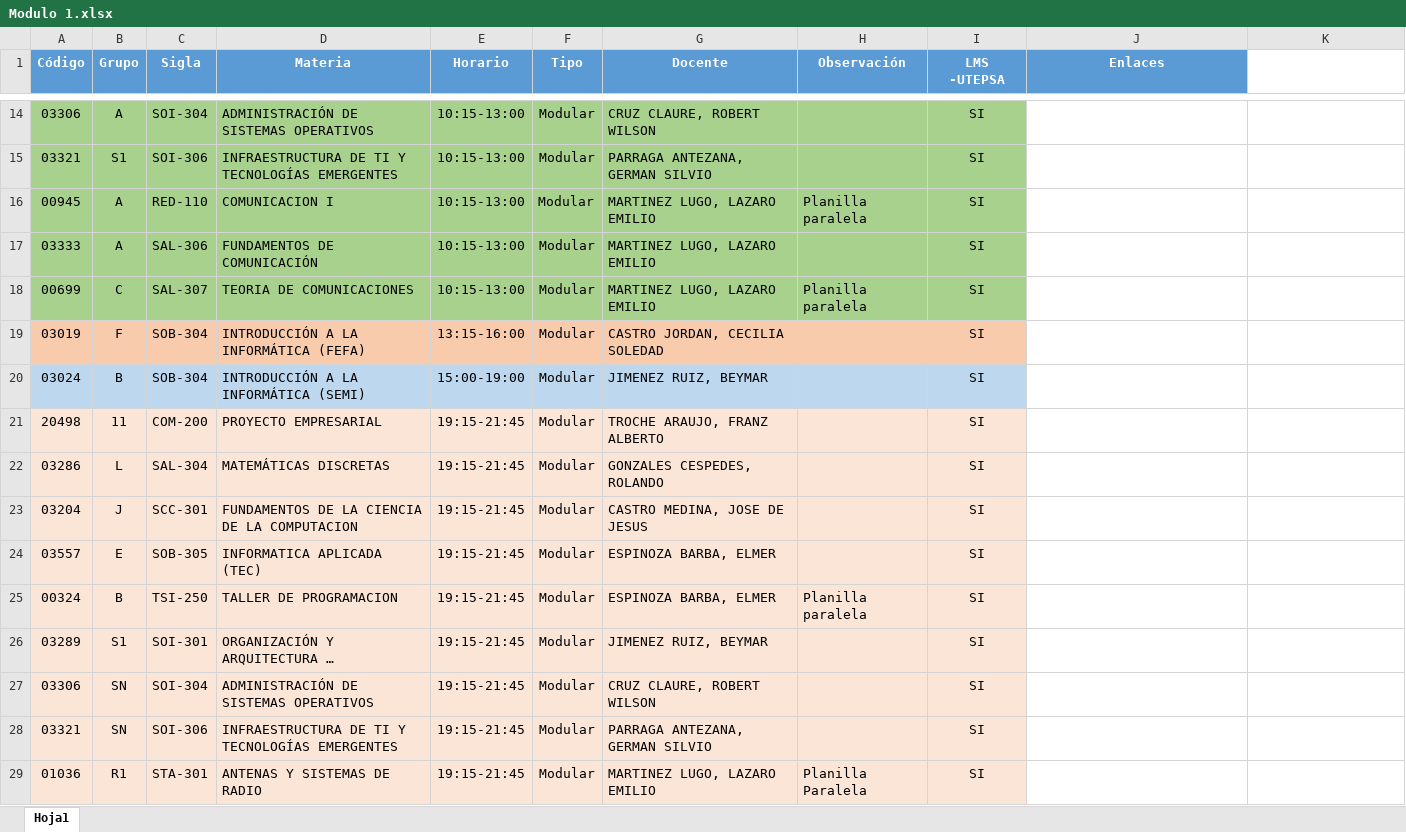
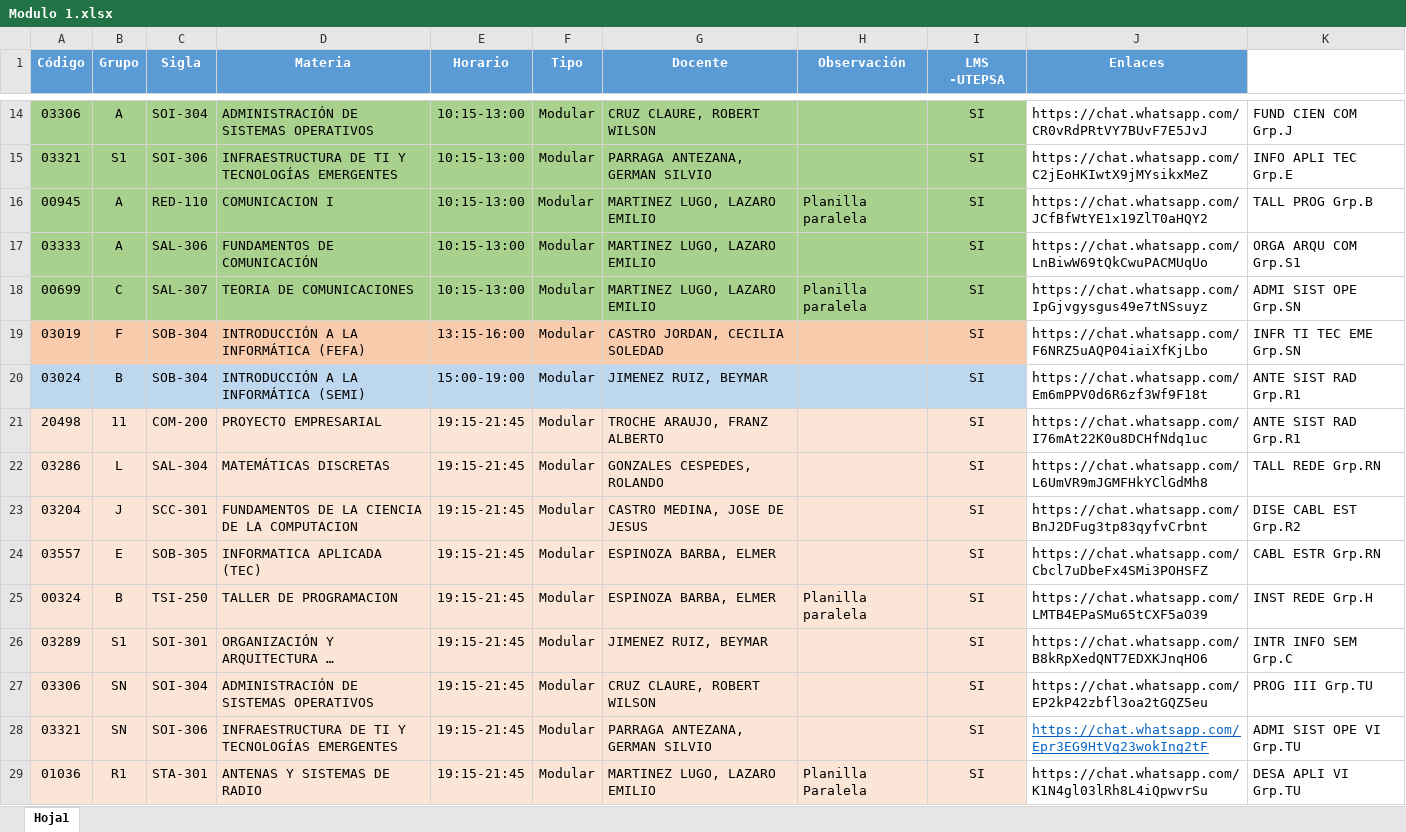
Before and after one commit to jose-brucsoni/Whatsapp_bot, an Excel workbook: Modulo 1.xlsx, sheet Hoja1, drawn as a sheet; only a part is shown, gaps mark what is left out; long unchanged cells end in …; values as stored, in another font and other column widths than the file's, no borders; conditional formats not drawn; the diff covers the shown part only; the diff names each change by its address in the sheet, - before the commit and + after, or states it on an @@ line.

```diff
--- a/Modulo 1.xlsx (sheet Hoja1)
+++ b/Modulo 1.xlsx (sheet Hoja1)
-J14 (Enlaces): (empty)
+J14 (Enlaces): https://chat.whatsapp.com/CR0vRdPRtVY7BUvF7E5JvJ
-K14: (empty)
+K14: FUND CIEN COM Grp.J
-J15 (Enlaces): (empty)
+J15 (Enlaces): https://chat.whatsapp.com/C2jEoHKIwtX9jMYsikxMeZ
-K15: (empty)
+K15: INFO APLI TEC Grp.E
-J16 (Enlaces): (empty)
+J16 (Enlaces): https://chat.whatsapp.com/JCfBfWtYE1x19ZlT0aHQY2
-K16: (empty)
+K16: TALL PROG Grp.B
-J17 (Enlaces): (empty)
+J17 (Enlaces): https://chat.whatsapp.com/LnBiwW69tQkCwuPACMUqUo
-K17: (empty)
+K17: ORGA ARQU COM Grp.S1
-J18 (Enlaces): (empty)
+J18 (Enlaces): https://chat.whatsapp.com/IpGjvgysgus49e7tNSsuyz
-K18: (empty)
+K18: ADMI SIST OPE Grp.SN
-J19 (Enlaces): (empty)
+J19 (Enlaces): https://chat.whatsapp.com/F6NRZ5uAQP04iaiXfKjLbo
-K19: (empty)
+K19: INFR TI TEC EME Grp.SN
-J20 (Enlaces): (empty)
+J20 (Enlaces): https://chat.whatsapp.com/Em6mPPV0d6R6zf3Wf9F18t
-K20:K21: (empty)
+K20:K21: ANTE SIST RAD Grp.R1
-J21 (Enlaces): (empty)
+J21 (Enlaces): https://chat.whatsapp.com/I76mAt22K0u8DCHfNdq1uc
-J22 (Enlaces): (empty)
+J22 (Enlaces): https://chat.whatsapp.com/L6UmVR9mJGMFHkYClGdMh8
-K22: (empty)
+K22: TALL REDE Grp.RN
-J23 (Enlaces): (empty)
+J23 (Enlaces): https://chat.whatsapp.com/BnJ2DFug3tp83qyfvCrbnt
-K23: (empty)
+K23: DISE CABL EST Grp.R2
-J24 (Enlaces): (empty)
+J24 (Enlaces): https://chat.whatsapp.com/Cbcl7uDbeFx4SMi3POHSFZ
-K24: (empty)
+K24: CABL ESTR Grp.RN
-J25 (Enlaces): (empty)
+J25 (Enlaces): https://chat.whatsapp.com/LMTB4EPaSMu65tCXF5aO39
-K25: (empty)
+K25: INST REDE Grp.H
-J26 (Enlaces): (empty)
+J26 (Enlaces): https://chat.whatsapp.com/B8kRpXedQNT7EDXKJnqHO6
-K26: (empty)
+K26: INTR INFO SEM Grp.C
-J27 (Enlaces): (empty)
+J27 (Enlaces): https://chat.whatsapp.com/EP2kP42zbfl3oa2tGQZ5eu
-K27: (empty)
+K27: PROG III Grp.TU
-J28 (Enlaces): (empty)
+J28 (Enlaces): https://chat.whatsapp.com/Epr3EG9HtVg23wokIng2tF
-K28: (empty)
+K28: ADMI SIST OPE VI Grp.TU
-J29 (Enlaces): (empty)
+J29 (Enlaces): https://chat.whatsapp.com/K1N4gl03lRh8L4iQpwvrSu
-K29: (empty)
+K29: DESA APLI VI Grp.TU
```
Also changed, not shown: 46 edited cells and cell formats elsewhere in this sheet, MATERIAS-1.xlsx, 3 other files.
